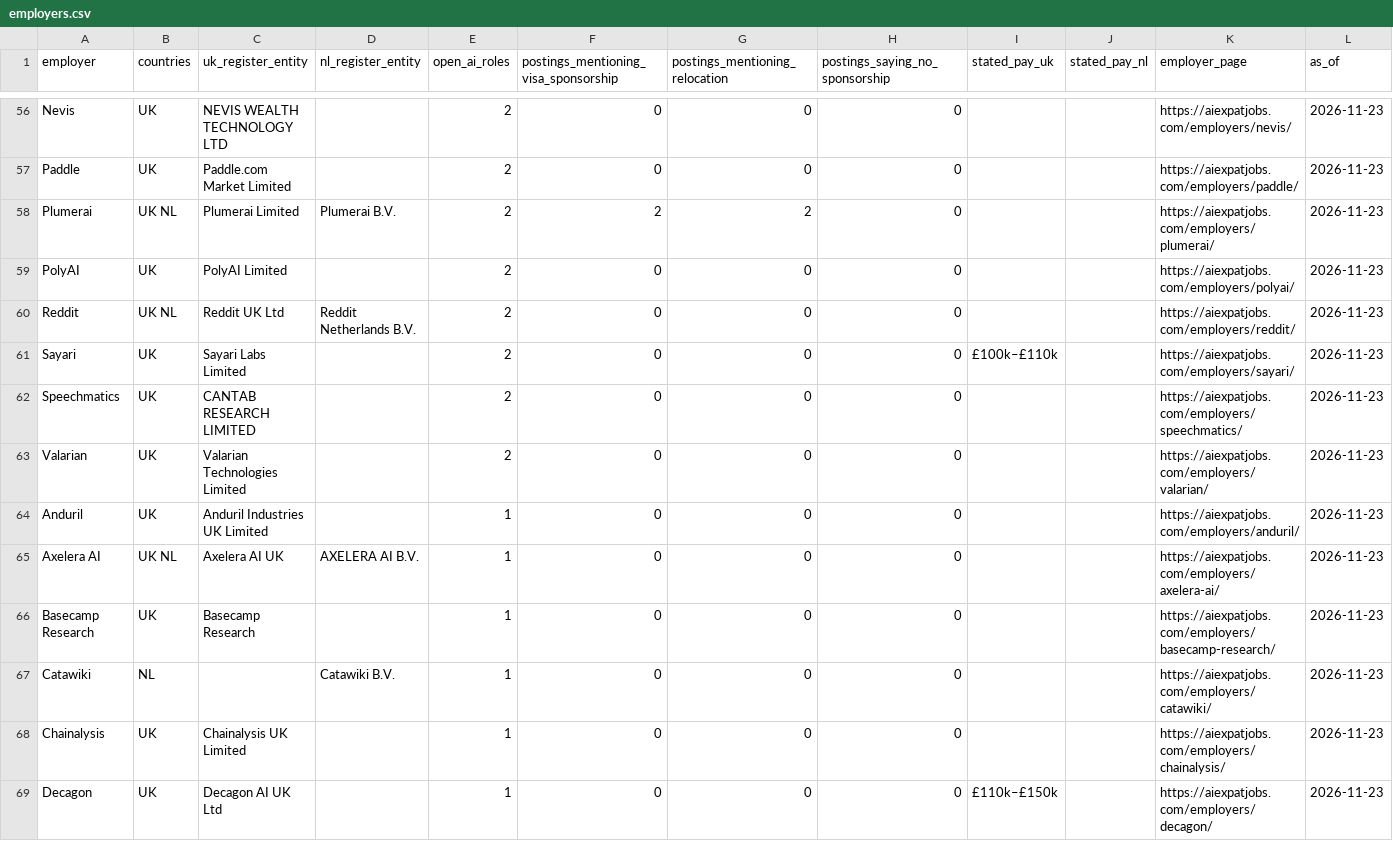
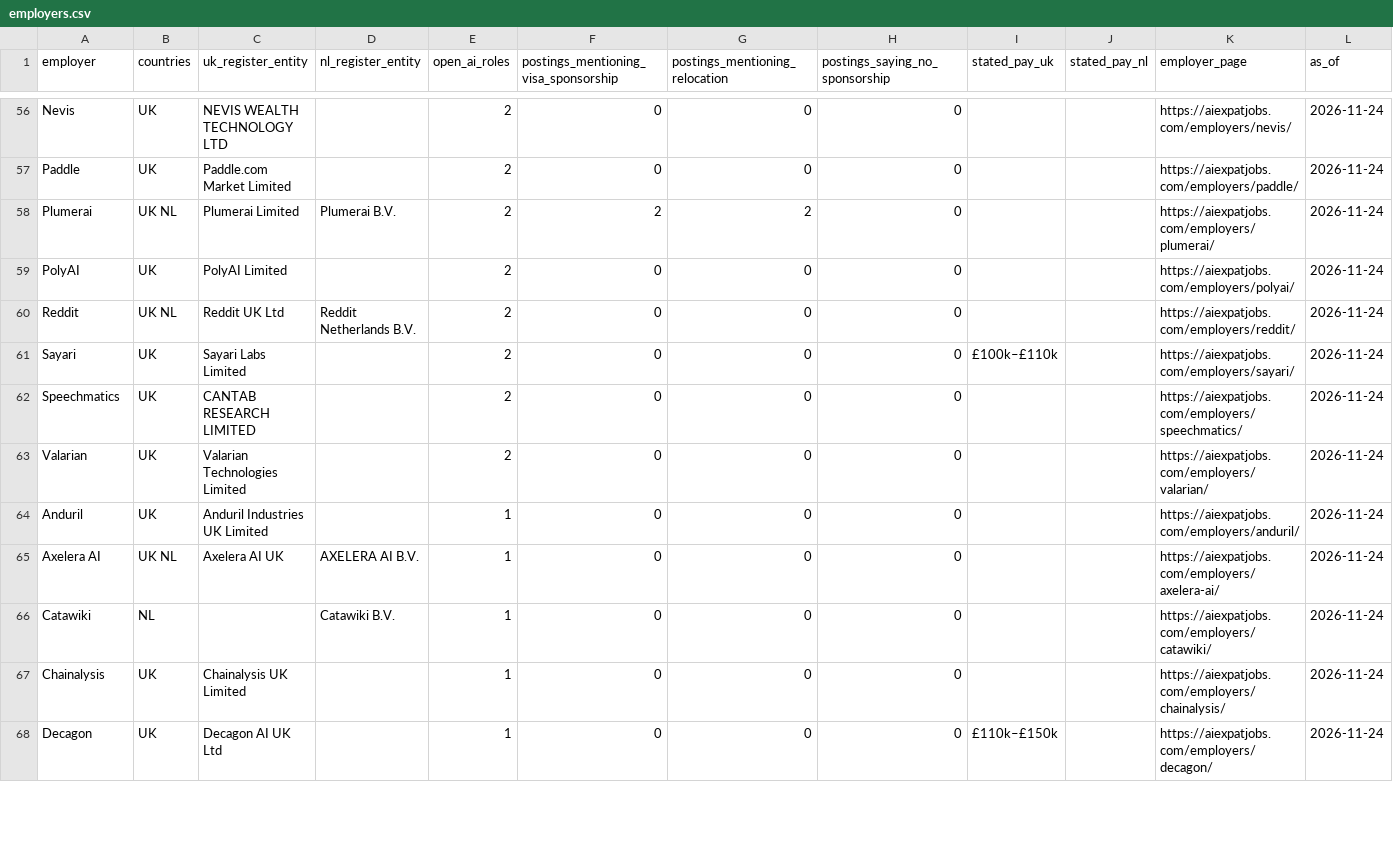
Before and after one commit to bprathamesh20/ai-jobs-uk-netherlands-visa-sponsors, a CSV file: employers.csv, drawn as a sheet; only a part is shown, gaps mark what is left out; removed rows and columns are numbered as before the commit, all else as after; the diff covers the shown part only; the diff names each change by its address in the sheet, - before the commit and + after, or states it on an @@ line.

```diff
--- a/employers.csv
+++ b/employers.csv
-L56:L65 (as_of): 2026-11-23
+L56:L65 (as_of): 2026-11-24
-row 66: Basecamp Research | UK | Basecamp Research |  | 1 | 0 | 0 | 0 |  |  | https://aiexpatjobs.com/employers/basecamp-research/ | 2026-11-23
-L66:L68 (as_of): 2026-11-23
+L66:L68 (as_of): 2026-11-24
```
Also changed, not shown: 3 added rows, 3 removed rows and 80 edited cells elsewhere in this file, jobs.csv, 1 other file.
